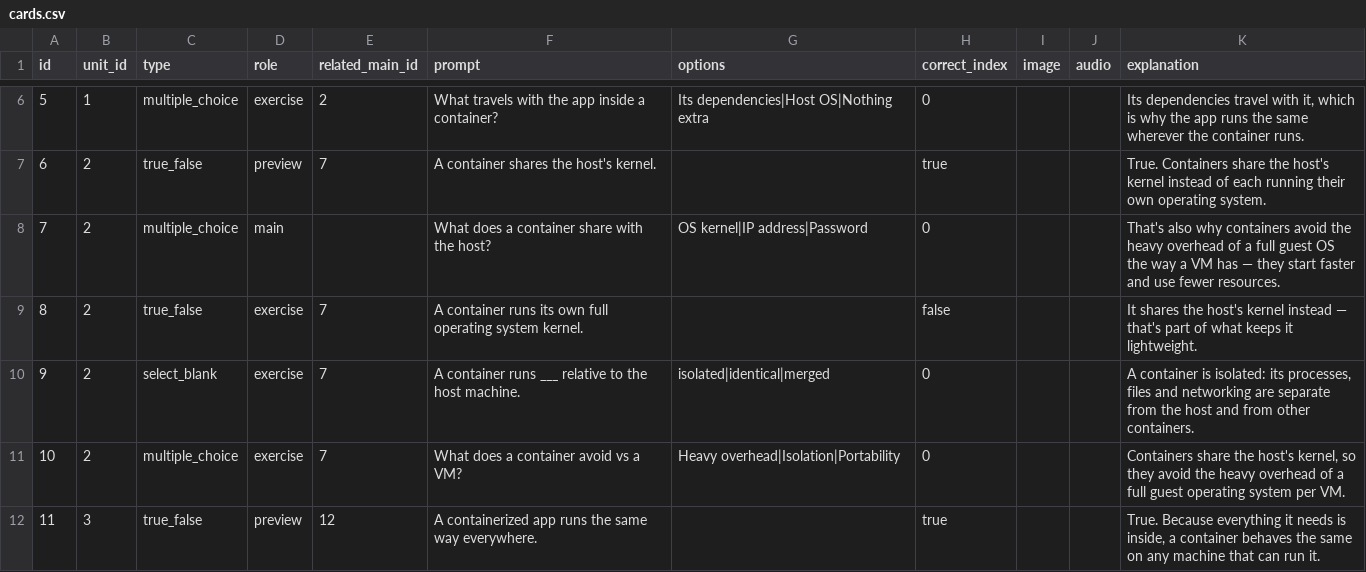
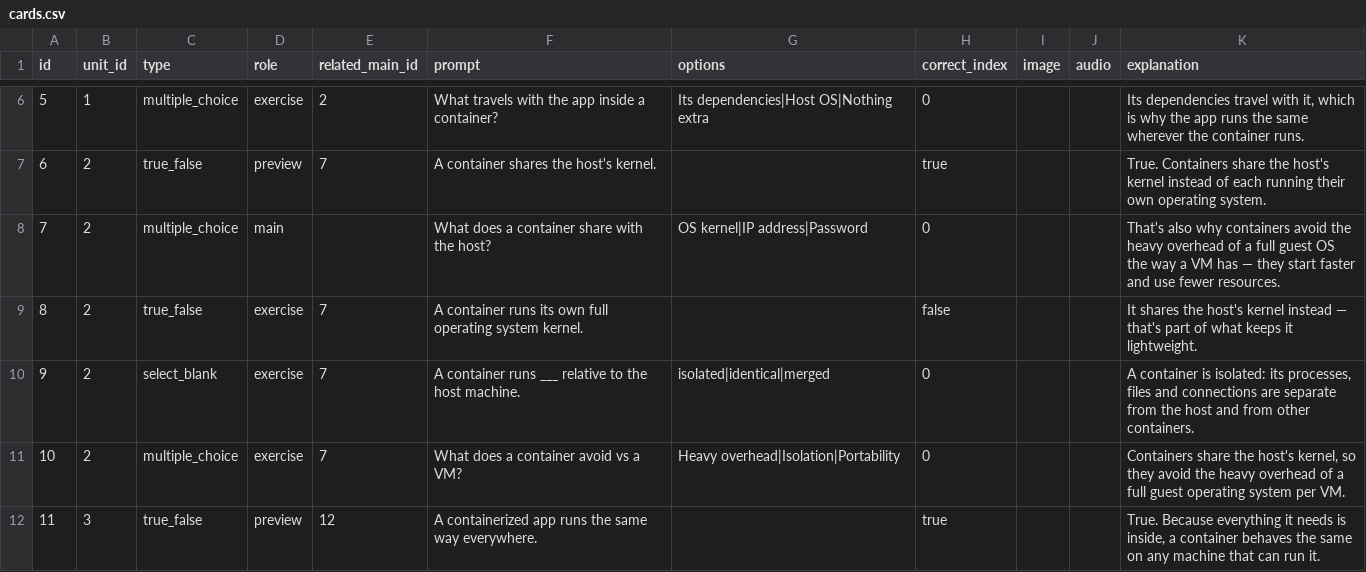
Before and after one commit to yaaddi-courses/docker-and-containers, a CSV file: source/cards.csv, drawn as a sheet; only a part is shown, gaps mark what is left out; the diff covers the shown part only.

```diff
--- a/source/cards.csv
+++ b/source/cards.csv
@@ -9,3 +9,3 @@ id,unit_id,type,role,related_main_id,prompt,options,correct_index,image,audio,ex
 8,2,true_false,exercise,7,A container runs its own full operating system kernel.,,false,,,It shares the host's kernel instead — that's part of what keeps it lightweight.
-9,2,select_blank,exercise,7,A container runs ___ relative to the host machine.,isolated|identical|merged,0,,,"A container is isolated: its processes, files and networking are separate from the host and from other containers."
+9,2,select_blank,exercise,7,A container runs ___ relative to the host machine.,isolated|identical|merged,0,,,"A container is isolated: its processes, files and connections are separate from the host and from other containers."
 10,2,multiple_choice,exercise,7,What does a container avoid vs a VM?,Heavy overhead|Isolation|Portability,0,,,"Containers share the host's kernel, so they avoid the heavy overhead of a full guest operating system per VM."
```
Also changed, not shown: 4 edited cells elsewhere in this file, source/glossary.csv, source/meta.csv, 3 other files.
